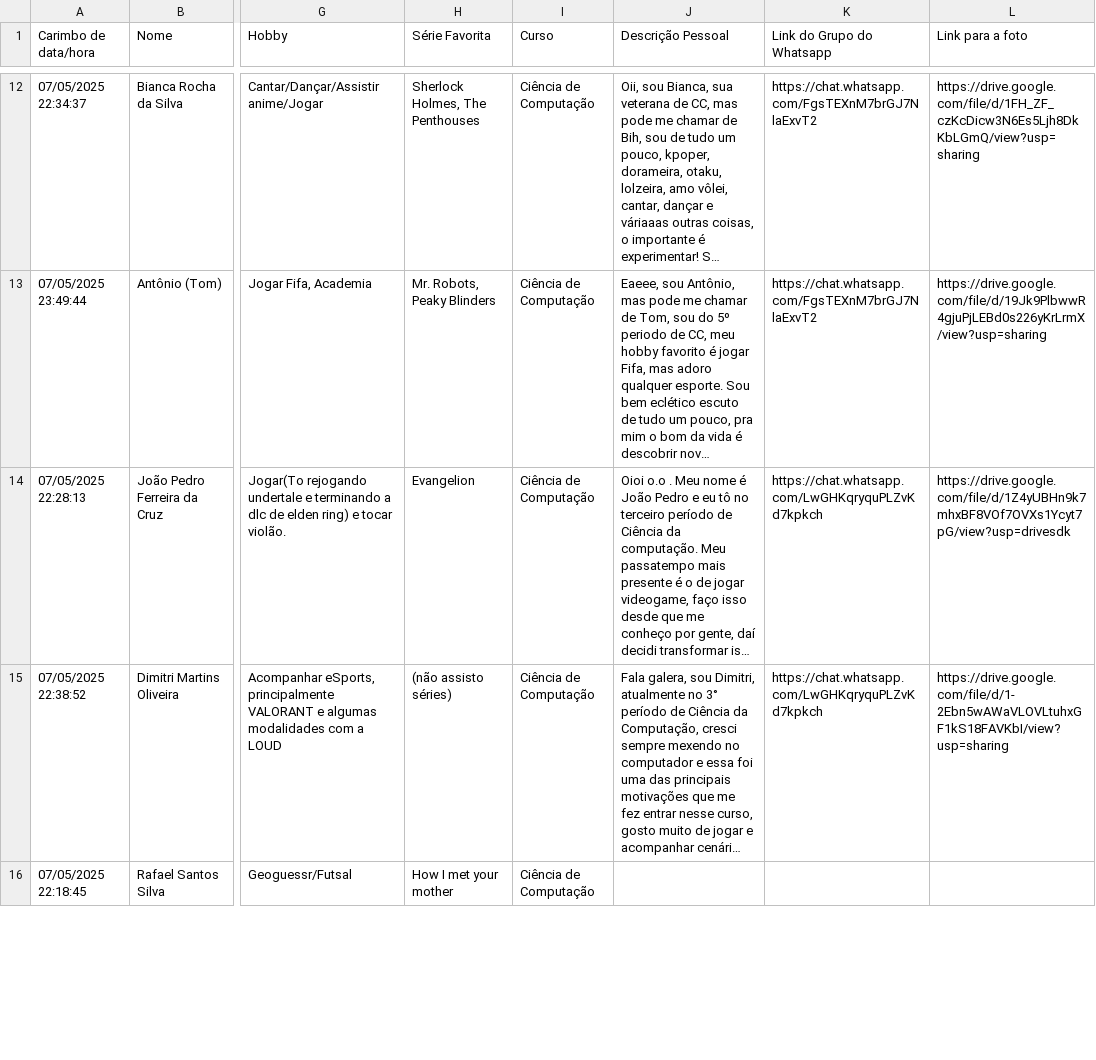
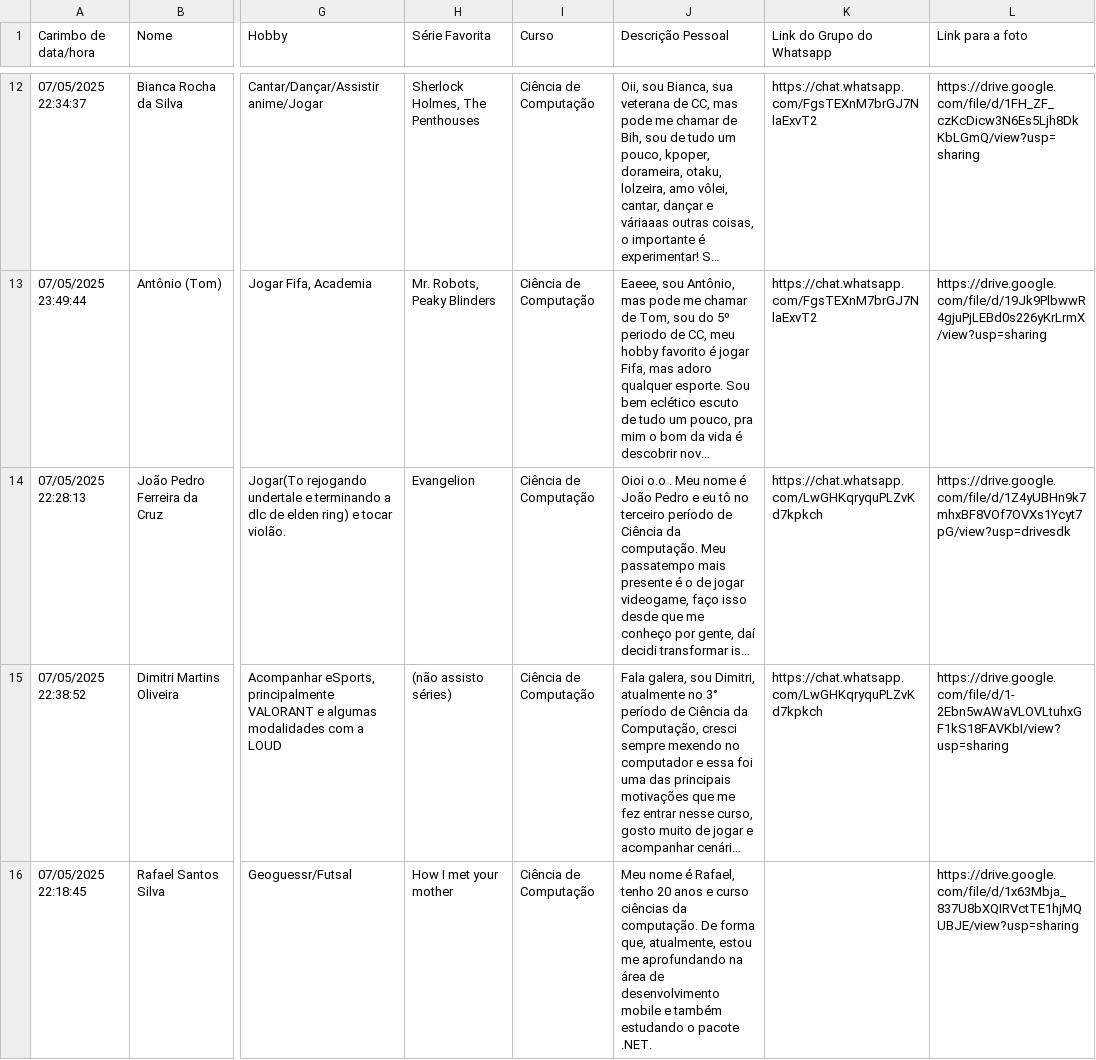
Before and after one commit to felipequentino/dcomp-padrinhos, a CSV file: src/data/cc.csv, drawn as a sheet; only a part is shown, gaps mark what is left out; long unchanged cells end in …; the diff covers the shown part only; the diff names each change by its address in the sheet, - before the commit and + after, or states it on an @@ line.

Commit message:
raw: atualizado fotos de alguns membros

```diff
--- a/src/data/cc.csv
+++ b/src/data/cc.csv
-J16 (Descrição Pessoal): (empty)
+J16 (Descrição Pessoal): Meu nome é Rafael, tenho 20 anos e curso ciências da computação. De forma que, atualmente, estou me aprofundando na área de desenvolvimento mobile e também estudando o pacote .NET.
-L16 (Link para a foto): (empty)
+L16 (Link para a foto): https://drive.google.com/file/d/1x63Mbja_837U8bXQIRVctTE1hjMQUBJE/view?usp=sharing
```
Also changed, not shown: 2 edited cells elsewhere in this file, src/data/si.csv.
